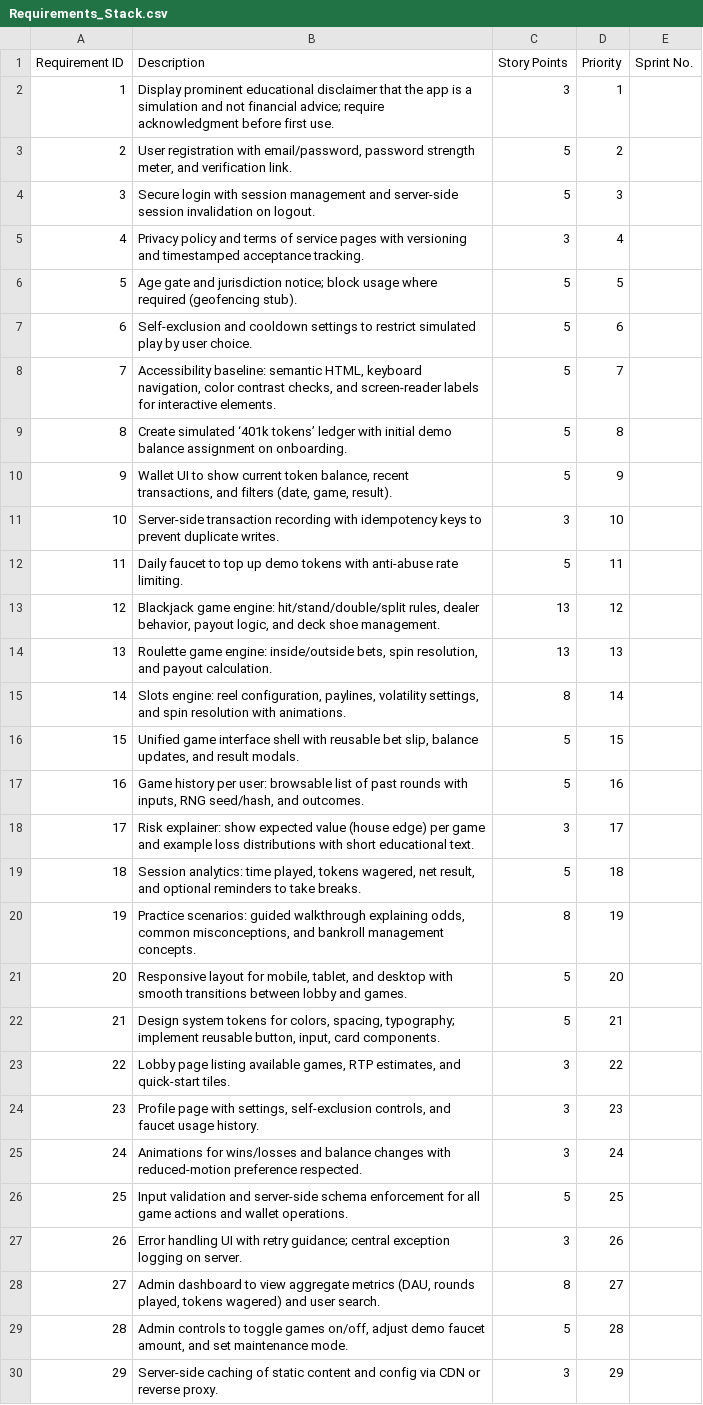
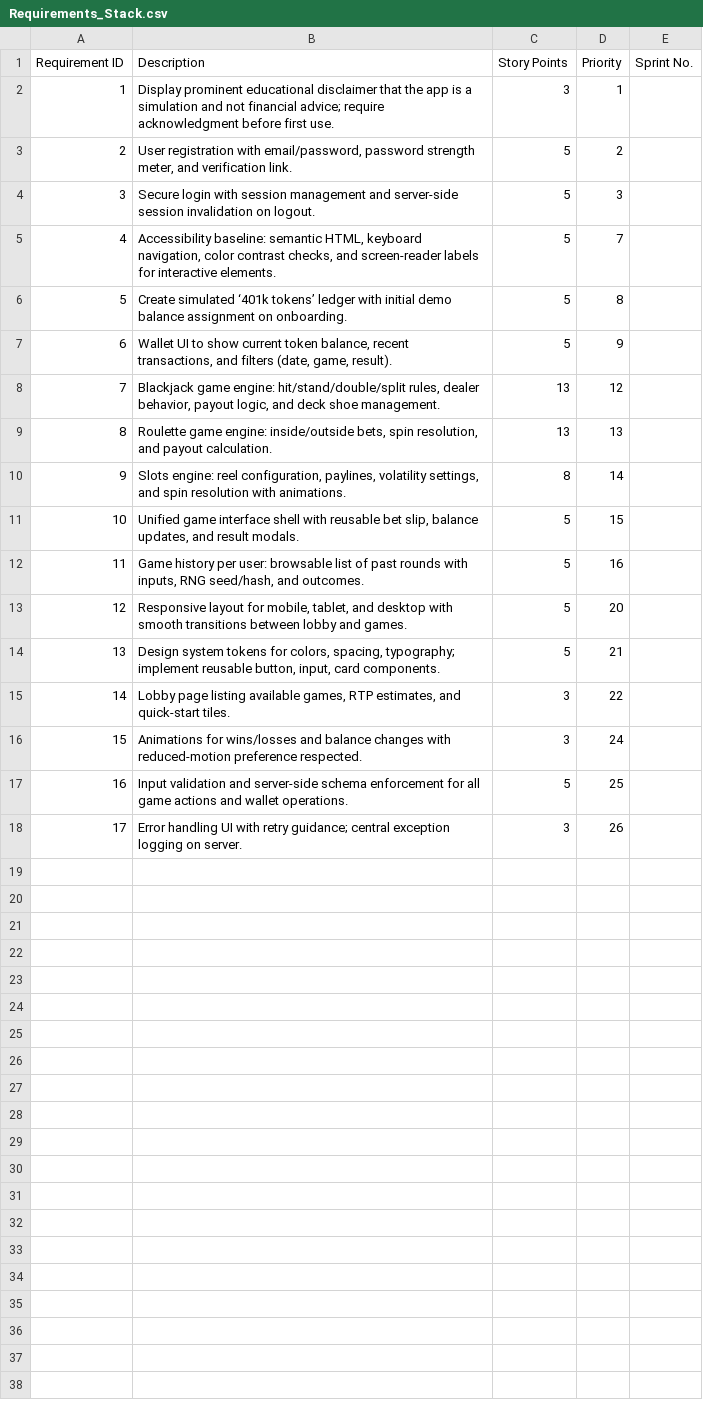
Before and after one commit to avutuan/581-project, a CSV file: documentation/Requirements_Stack.csv, drawn as a sheet; removed rows and columns are numbered as before the commit, all else as after; the diff names each change by its address in the sheet, - before the commit and + after, or states it on an @@ line.

Commit message:
edited requirements

```diff
--- a/documentation/Requirements_Stack.csv
+++ b/documentation/Requirements_Stack.csv
-row 5: 4 | Privacy policy and terms of service pages with versioning and timestamped acceptance tracking. | 3 | 4
-row 6: 5 | Age gate and jurisdiction notice; block usage where required (geofencing stub). | 5 | 5
-row 7: 6 | Self‑exclusion and cooldown settings to restrict simulated play by user choice. | 5 | 6
@@ column A (Requirement ID) renumbered between rows 5 and 18 @@
-row 11: 10 | Server‑side transaction recording with idempotency keys to prevent duplicate writes. | 3 | 10
-row 12: 11 | Daily faucet to top up demo tokens with anti‑abuse rate limiting. | 5 | 11
-row 18: 17 | Risk explainer: show expected value (house edge) per game and example loss distributions with short educational text. | 3 | 17
-row 19: 18 | Session analytics: time played, tokens wagered, net result, and optional reminders to take breaks. | 5 | 18
-row 20: 19 | Practice scenarios: guided walkthrough explaining odds, common misconceptions, and bankroll management concepts. | 8 | 19
-row 24: 23 | Profile page with settings, self‑exclusion controls, and faucet usage history. | 3 | 23
-row 28: 27 | Admin dashboard to view aggregate metrics (DAU, rounds played, tokens wagered) and user search. | 8 | 27
-row 29: 28 | Admin controls to toggle games on/off, adjust demo faucet amount, and set maintenance mode. | 5 | 28
-row 30: 29 | Server‑side caching of static content and config via CDN or reverse proxy. | 3 | 29
```
